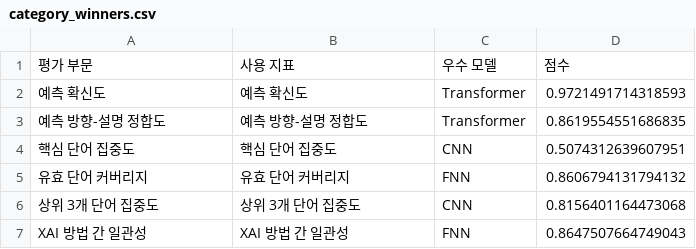
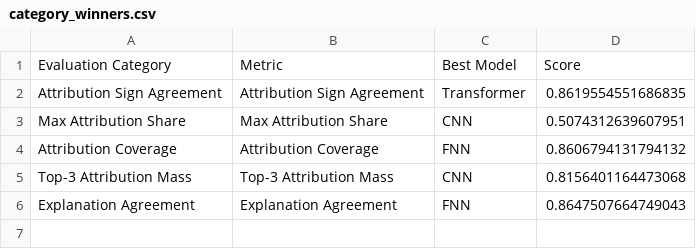
Before and after one commit to Aepor/AI_SOGANG_MiniProject, a CSV file: XAI/Model_Analysis/outputs/category_winners.csv, drawn as a sheet.

```diff
--- a/XAI/Model_Analysis/outputs/category_winners.csv
+++ b/XAI/Model_Analysis/outputs/category_winners.csv
@@ -1,7 +1,6 @@
-평가 부문,사용 지표,우수 모델,점수
-예측 확신도,예측 확신도,Transformer,0.9721491714318593
-예측 방향-설명 정합도,예측 방향-설명 정합도,Transformer,0.8619554551686835
-핵심 단어 집중도,핵심 단어 집중도,CNN,0.5074312639607951
-유효 단어 커버리지,유효 단어 커버리지,FNN,0.8606794131794132
-상위 3개 단어 집중도,상위 3개 단어 집중도,CNN,0.8156401164473068
-XAI 방법 간 일관성,XAI 방법 간 일관성,FNN,0.8647507664749043
+Evaluation Category,Metric,Best Model,Score
+Attribution Sign Agreement,Attribution Sign Agreement,Transformer,0.8619554551686835
+Max Attribution Share,Max Attribution Share,CNN,0.5074312639607951
+Attribution Coverage,Attribution Coverage,FNN,0.8606794131794132
+Top-3 Attribution Mass,Top-3 Attribution Mass,CNN,0.8156401164473068
+Explanation Agreement,Explanation Agreement,FNN,0.8647507664749043
```
Also changed, not shown: XAI/Model_Analysis/outputs/method_agreement_summary.csv, XAI/Model_Analysis/outputs/method_strength_summary.csv, 7 other files.
